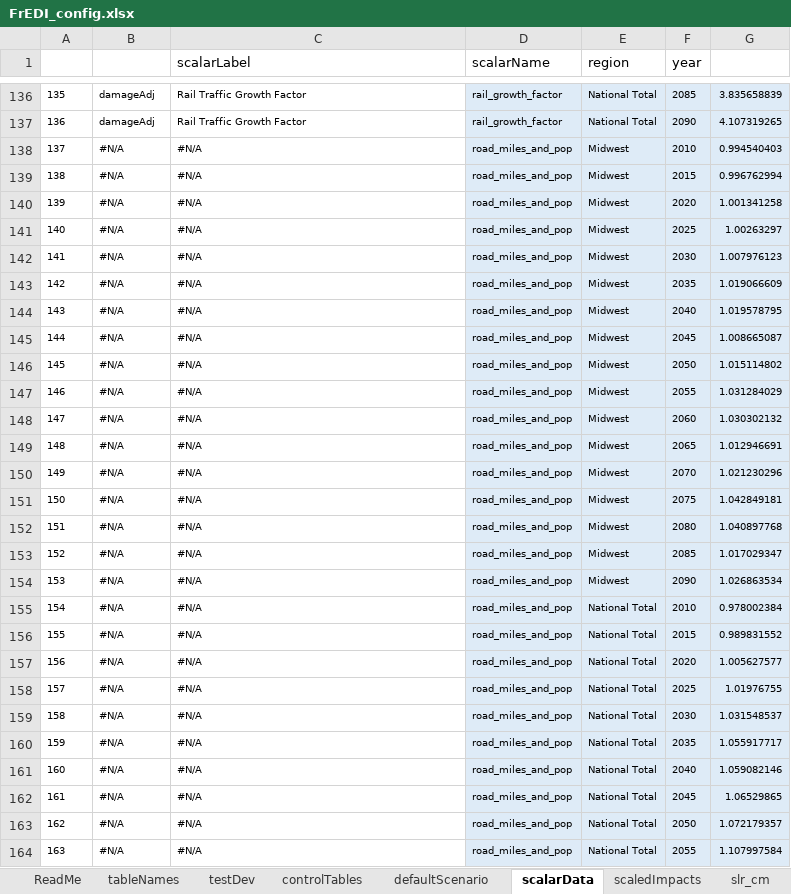
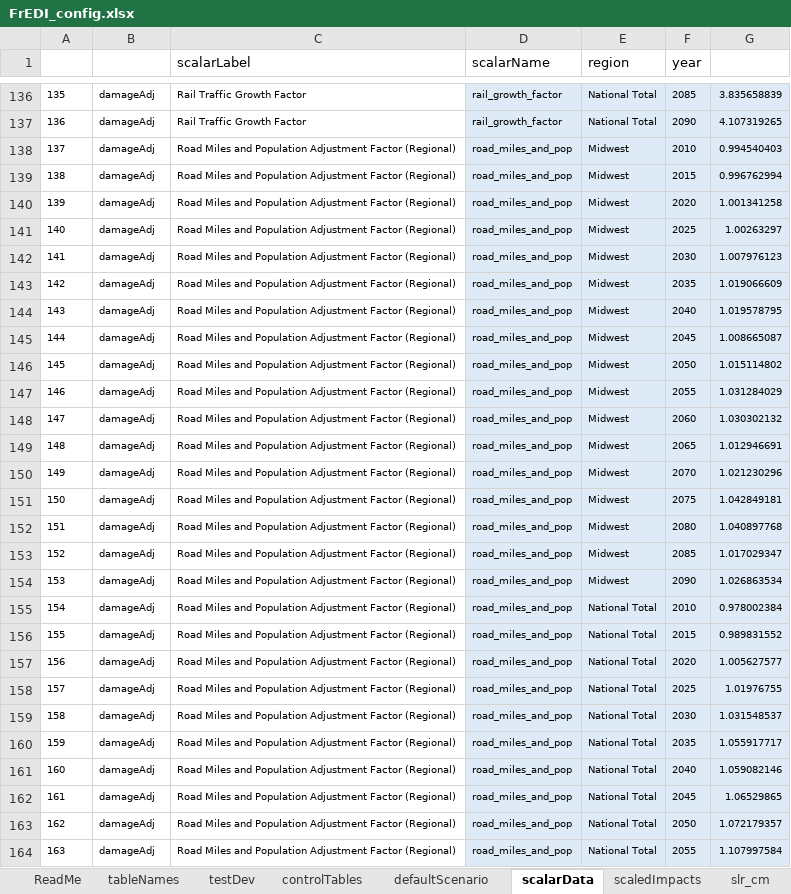
Before and after one commit to USEPA/FrEDI_Data, an Excel workbook: inst/extdata/FrEDI_config.xlsx, sheet scalarData, drawn as a sheet; only a part is shown, gaps mark what is left out; values as stored, in another font and other column widths than the file's, no borders; table styles not drawn; the diff covers the shown part only; the diff names each change by its address in the sheet, - before the commit and + after, or states it on an @@ line.

Commit message:
Another fix in the config for Roads scalars

```diff
--- a/inst/extdata/FrEDI_config.xlsx (sheet scalarData)
+++ b/inst/extdata/FrEDI_config.xlsx (sheet scalarData)
-B138:B164 (scalarType): #N/A
+B138:B164 (scalarType): damageAdj
-C138:C164 (scalarLabel): #N/A
+C138:C164 (scalarLabel): Road Miles and Population Adjustment Factor (Regional)
```
Also changed, not shown: 260 edited cells elsewhere in this sheet, sheet controlTables, sheet tableNames.
